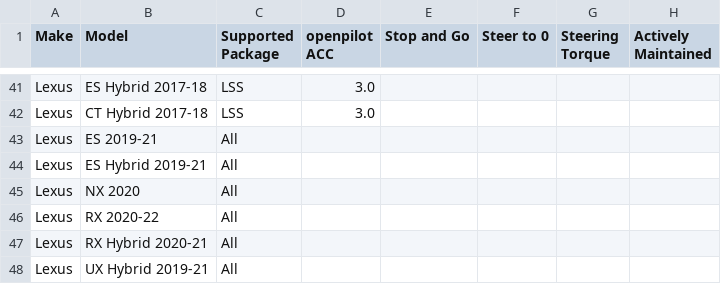
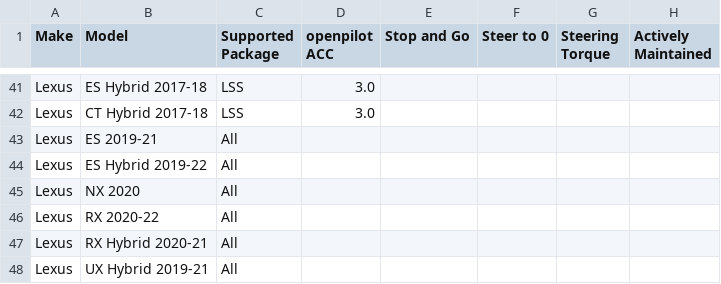
Before and after one commit to bbennett80/comma_vehicles, a CSV file: comma_vehicles.csv, drawn as a sheet; only a part is shown, gaps mark what is left out.

```diff
--- a/comma_vehicles.csv
+++ b/comma_vehicles.csv
@@ -43,3 +43,3 @@ Lexus,CT Hybrid 2017-18,LSS,3.0,,,,
 Lexus,ES 2019-21,All,,,,,
-Lexus,ES Hybrid 2019-21,All,,,,,
+Lexus,ES Hybrid 2019-22,All,,,,,
 Lexus,NX 2020,All,,,,,
```
